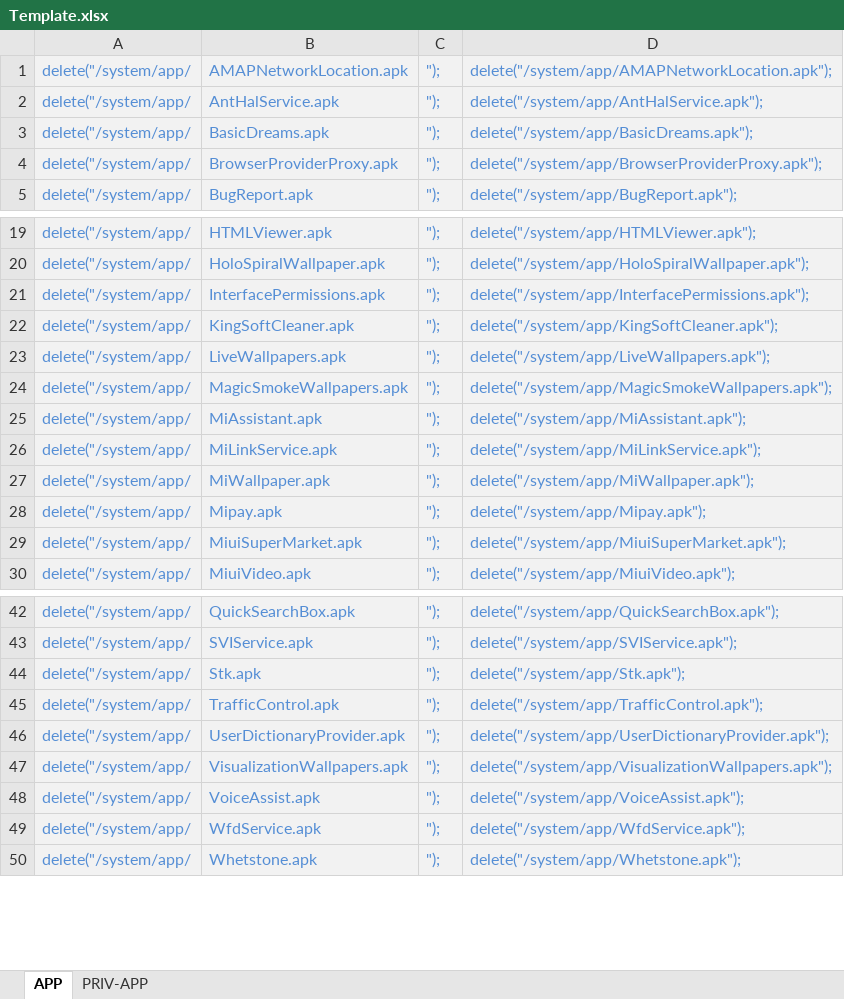
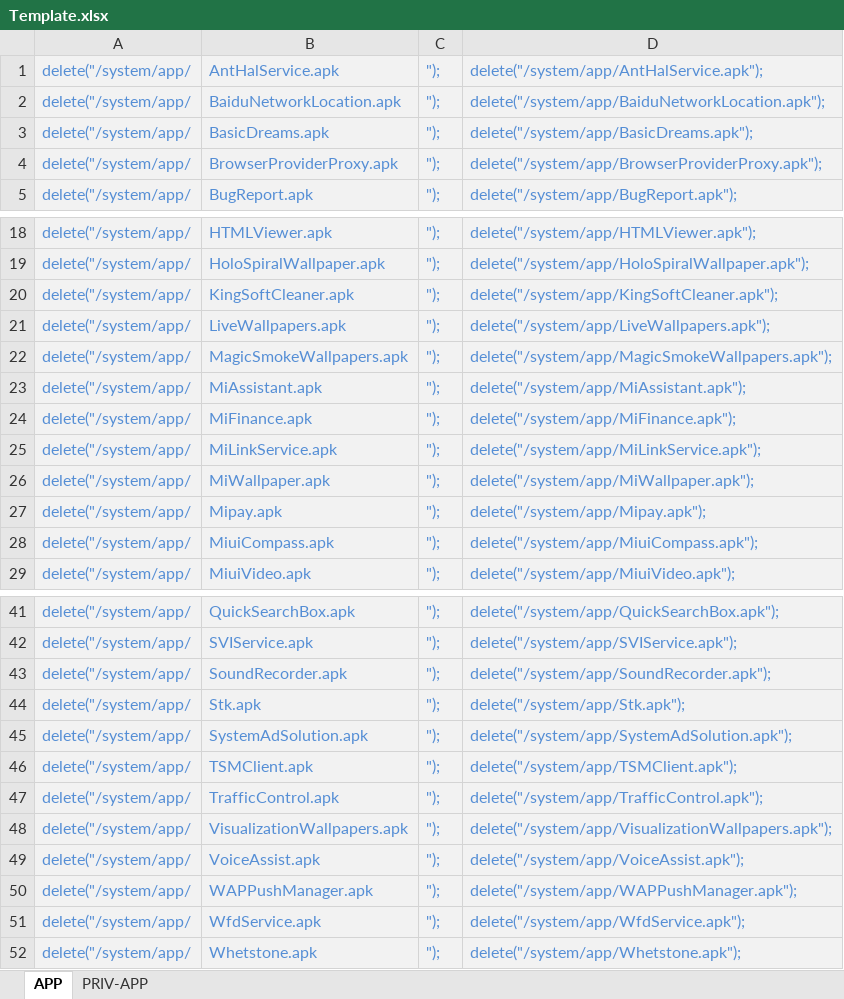
Before and after one commit to Tevic/Android-Mod, an Excel workbook: System/BLOATWARE/List/Template.xlsx, sheet APP, drawn as a sheet; only a part is shown, gaps mark what is left out; values as stored, in another font and other column widths than the file's, no borders; removed rows and columns are numbered as before the commit, all else as after; the diff covers the shown part only; the diff names each change by its address in the sheet, - before the commit and + after, or states it on an @@ line.

Commit message:
Update BloatWare List

```diff
--- a/System/BLOATWARE/List/Template.xlsx (sheet APP)
+++ b/System/BLOATWARE/List/Template.xlsx (sheet APP)
-row 1: delete("/system/app/ | AMAPNetworkLocation.apk | "); | delete("/system/app/AMAPNetworkLocation.apk");
+row 2: delete("/system/app/ | BaiduNetworkLocation.apk | "); | delete("/system/app/BaiduNetworkLocation.apk");
-row 21: delete("/system/app/ | InterfacePermissions.apk | "); | delete("/system/app/InterfacePermissions.apk");
+row 24: delete("/system/app/ | MiFinance.apk | "); | delete("/system/app/MiFinance.apk");
-B28: MiuiSuperMarket.apk
+B28: MiuiCompass.apk
-D28: delete("/system/app/MiuiSuperMarket.apk");
+D28: delete("/system/app/MiuiCompass.apk");
+row 43: delete("/system/app/ | SoundRecorder.apk | "); | delete("/system/app/SoundRecorder.apk");
+row 45: delete("/system/app/ | SystemAdSolution.apk | "); | delete("/system/app/SystemAdSolution.apk");
+row 46: delete("/system/app/ | TSMClient.apk | "); | delete("/system/app/TSMClient.apk");
-row 46: delete("/system/app/ | UserDictionaryProvider.apk | "); | delete("/system/app/UserDictionaryProvider.apk");
+row 50: delete("/system/app/ | WAPPushManager.apk | "); | delete("/system/app/WAPPushManager.apk");
```
Also changed, not shown: 3 removed rows and 2 edited cells elsewhere in this sheet, sheet PRIV-APP, formulas that keep their value, 5 other files.
